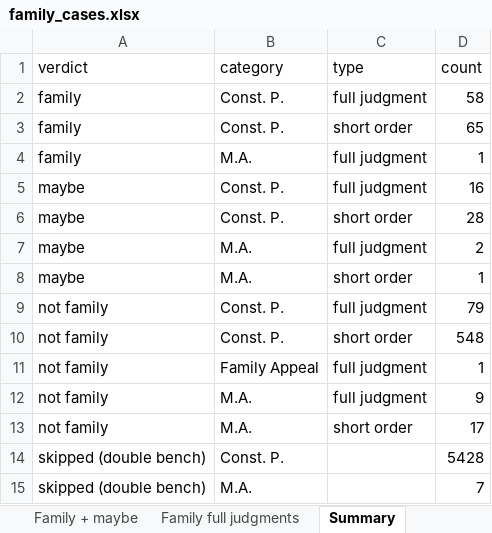
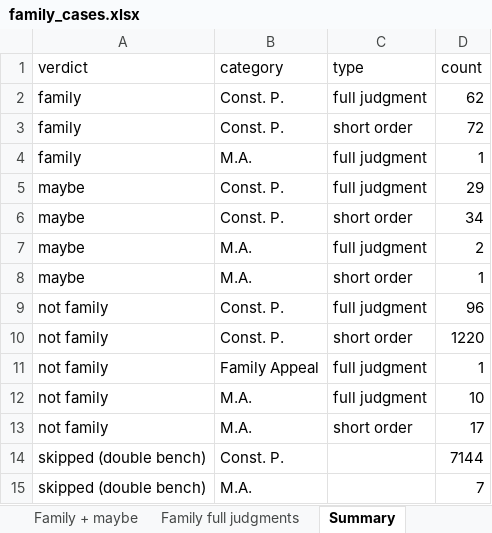
Before and after one commit to Adil78612/shc-family-cases, an Excel workbook: family_cases.xlsx, sheet Summary, drawn as a sheet; values as stored, in another font and other column widths than the file's, no borders; the diff names each change by its address in the sheet, - before the commit and + after, or states it on an @@ line.

```diff
--- a/family_cases.xlsx (sheet Summary)
+++ b/family_cases.xlsx (sheet Summary)
-D2 (count): 58
+D2 (count): 62
-D3 (count): 65
+D3 (count): 72
-D5 (count): 16
+D5 (count): 29
-D6 (count): 28
+D6 (count): 34
-D9 (count): 79
+D9 (count): 96
-D10 (count): 548
+D10 (count): 1220
-D12 (count): 9
+D12 (count): 10
-D14 (count): 5428
+D14 (count): 7144
```
Also changed, not shown: sheet All scanned, sheet Family + maybe, sheet Family full judgments, 1 other file.
